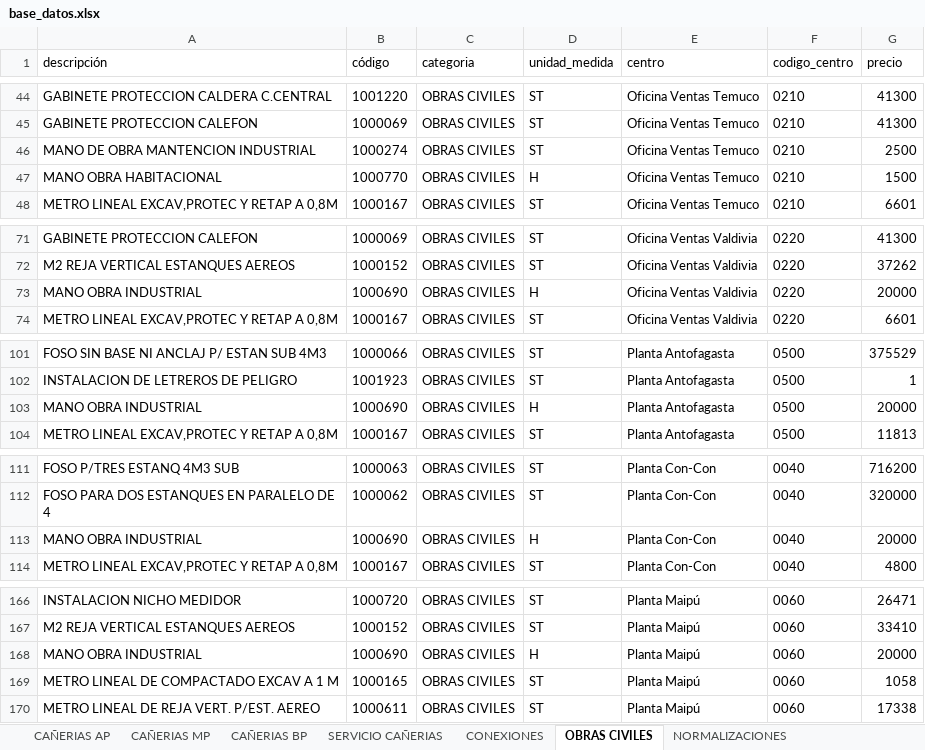
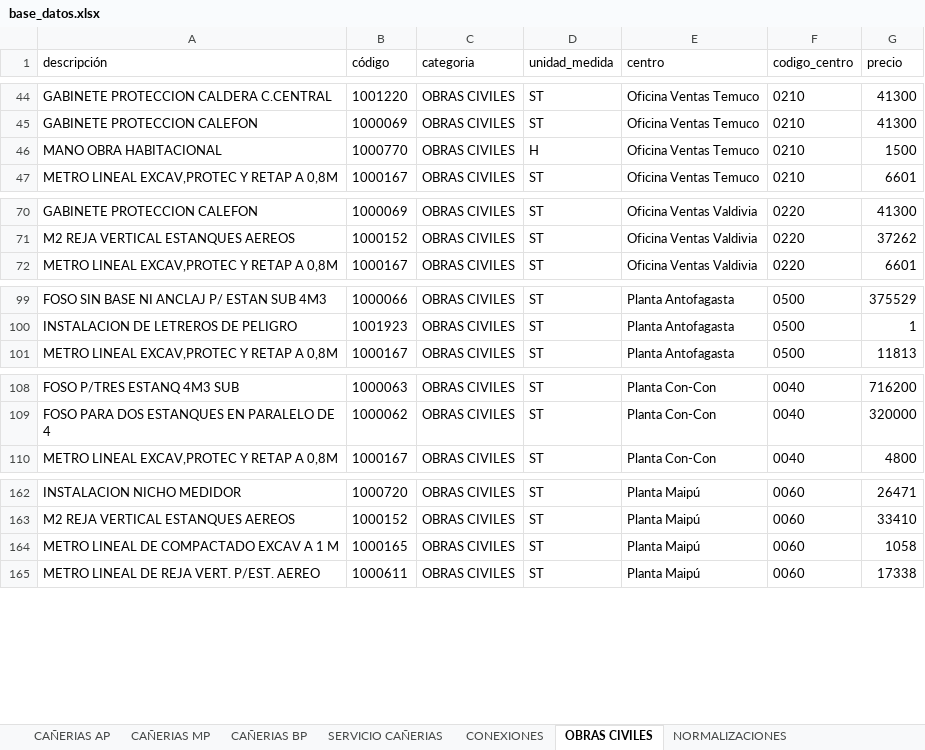
Before and after one commit to devece/planilla-cotizacion, an Excel workbook: base_datos.xlsx, sheet OBRAS CIVILES, drawn as a sheet; only a part is shown, gaps mark what is left out; values as stored, in another font and other column widths than the file's, no borders; the diff covers the shown part only; the diff names each change by its address in the sheet, - before the commit and + after, or states it on an @@ line.

```diff
--- a/base_datos.xlsx (sheet OBRAS CIVILES)
+++ b/base_datos.xlsx (sheet OBRAS CIVILES)
-row 46: MANO DE OBRA MANTENCION INDUSTRIAL | 1000274 | OBRAS CIVILES | ST | Oficina Ventas Temuco | 0210 | 2500
-row 73: MANO OBRA INDUSTRIAL | 1000690 | OBRAS CIVILES | H | Oficina Ventas Valdivia | 0220 | 20000
-row 103: MANO OBRA INDUSTRIAL | 1000690 | OBRAS CIVILES | H | Planta Antofagasta | 0500 | 20000
-row 113: MANO OBRA INDUSTRIAL | 1000690 | OBRAS CIVILES | H | Planta Con-Con | 0040 | 20000
-row 168: MANO OBRA INDUSTRIAL | 1000690 | OBRAS CIVILES | H | Planta Maipú | 0060 | 20000
```
Also changed, not shown: 2 removed rows elsewhere in this sheet, sheet SERVICIO COMPRA DIRECTA, sheet CONEXIONES, sheet NORMALIZACIONES, sheet SERVICIO CAÑERIAS.
